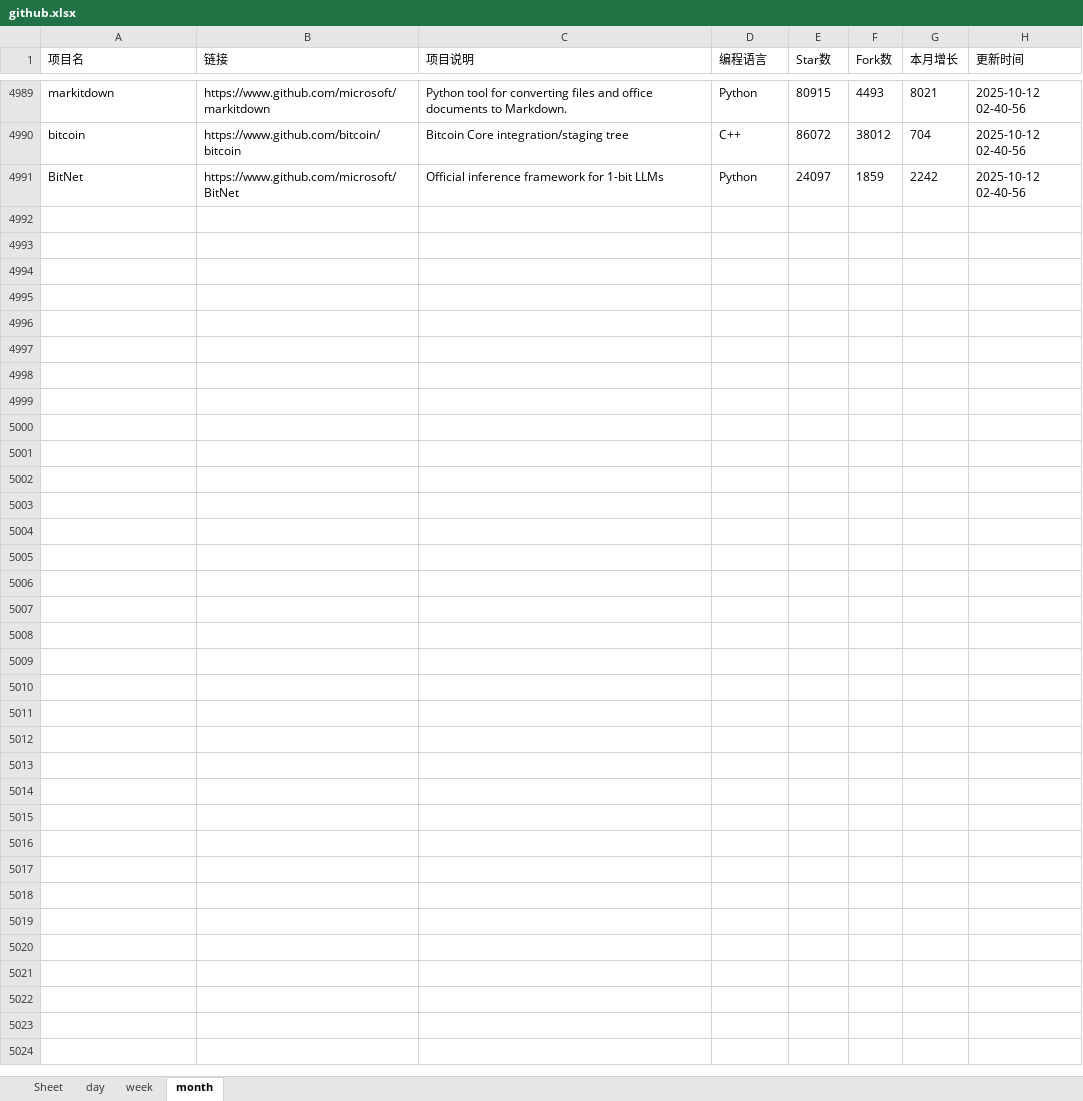
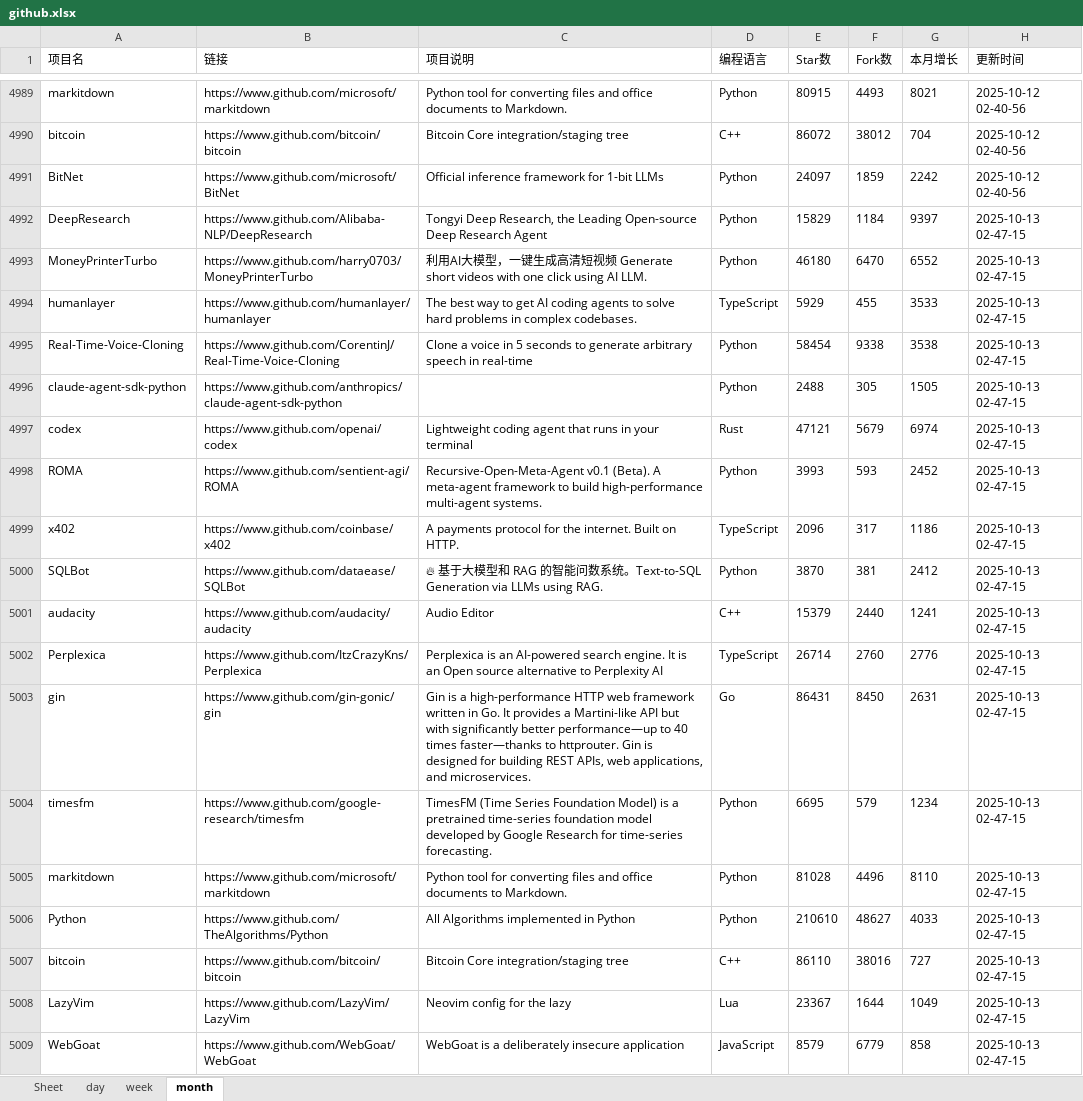
Before and after one commit to WHG555/github-today-repositories, an Excel workbook: github.xlsx, sheet month, drawn as a sheet; only a part is shown, gaps mark what is left out; values as stored, in another font and other column widths than the file's, no borders; the diff names each change by its address in the sheet, - before the commit and + after, or states it on an @@ line.

```diff
--- a/github.xlsx (sheet month)
+++ b/github.xlsx (sheet month)
+row 4992: DeepResearch | https://www.github.com/Alibaba-NLP/DeepResearch | Tongyi Deep Research, the Leading Open-source Deep Research Agent | Python | 15829 | 1184 | 9397 | 2025-10-13 02-47-15
+row 4993: MoneyPrinterTurbo | https://www.github.com/harry0703/MoneyPrinterTurbo | 利用AI大模型，一键生成高清短视频 Generate short videos with one click using AI LLM. | Python | 46180 | 6470 | 6552 | 2025-10-13 02-47-15
+row 4994: humanlayer | https://www.github.com/humanlayer/humanlayer | The best way to get AI coding agents to solve hard problems in complex codebases. | TypeScript | 5929 | 455 | 3533 | 2025-10-13 02-47-15
+row 4995: Real-Time-Voice-Cloning | https://www.github.com/CorentinJ/Real-Time-Voice-Cloning | Clone a voice in 5 seconds to generate arbitrary speech in real-time | Python | 58454 | 9338 | 3538 | 2025-10-13 02-47-15
+row 4996: claude-agent-sdk-python | https://www.github.com/anthropics/claude-agent-sdk-python |  | Python | 2488 | 305 | 1505 | 2025-10-13 02-47-15
+row 4997: codex | https://www.github.com/openai/codex | Lightweight coding agent that runs in your terminal | Rust | 47121 | 5679 | 6974 | 2025-10-13 02-47-15
+row 4998: ROMA | https://www.github.com/sentient-agi/ROMA | Recursive-Open-Meta-Agent v0.1 (Beta). A meta-agent framework to build high-performance multi-agent systems. | Python | 3993 | 593 | 2452 | 2025-10-13 02-47-15
+row 4999: x402 | https://www.github.com/coinbase/x402 | A payments protocol for the internet. Built on HTTP. | TypeScript | 2096 | 317 | 1186 | 2025-10-13 02-47-15
+row 5000: SQLBot | https://www.github.com/dataease/SQLBot | 🔥 基于大模型和 RAG 的智能问数系统。Text-to-SQL Generation via LLMs using RAG. | Python | 3870 | 381 | 2412 | 2025-10-13 02-47-15
+row 5001: audacity | https://www.github.com/audacity/audacity | Audio Editor | C++ | 15379 | 2440 | 1241 | 2025-10-13 02-47-15
+row 5002: Perplexica | https://www.github.com/ItzCrazyKns/Perplexica | Perplexica is an AI-powered search engine. It is an Open source alternative to Perplexity AI | TypeScript | 26714 | 2760 | 2776 | 2025-10-13 02-47-15
+row 5003: gin | https://www.github.com/gin-gonic/gin | Gin is a high-performance HTTP web framework written in Go. It provides a Martini-like API but with significantly better performance—up to 40 times faster—thanks to httprouter. Gin is designed for building REST APIs, web applications, and microservices. | Go | 86431 | 8450 | 2631 | 2025-10-13 02-47-15
+row 5004: timesfm | https://www.github.com/google-research/timesfm | TimesFM (Time Series Foundation Model) is a pretrained time-series foundation model developed by Google Research for time-series forecasting. | Python | 6695 | 579 | 1234 | 2025-10-13 02-47-15
+row 5005: markitdown | https://www.github.com/microsoft/markitdown | Python tool for converting files and office documents to Markdown. | Python | 81028 | 4496 | 8110 | 2025-10-13 02-47-15
+row 5006: Python | https://www.github.com/TheAlgorithms/Python | All Algorithms implemented in Python | Python | 210610 | 48627 | 4033 | 2025-10-13 02-47-15
+row 5007: bitcoin | https://www.github.com/bitcoin/bitcoin | Bitcoin Core integration/staging tree | C++ | 86110 | 38016 | 727 | 2025-10-13 02-47-15
+row 5008: LazyVim | https://www.github.com/LazyVim/LazyVim | Neovim config for the lazy | Lua | 23367 | 1644 | 1049 | 2025-10-13 02-47-15
+row 5009: WebGoat | https://www.github.com/WebGoat/WebGoat | WebGoat is a deliberately insecure application | JavaScript | 8579 | 6779 | 858 | 2025-10-13 02-47-15
```
Also changed, not shown: sheet day, sheet week.
